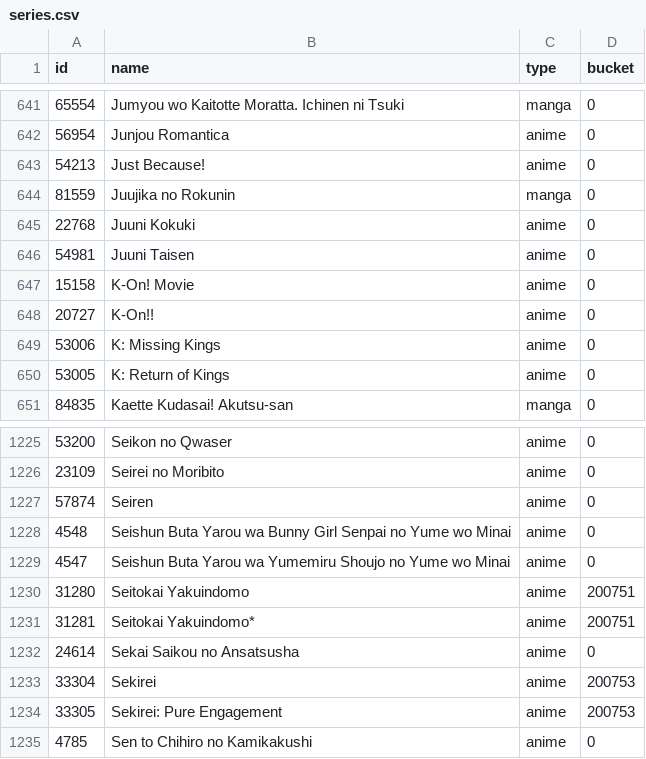
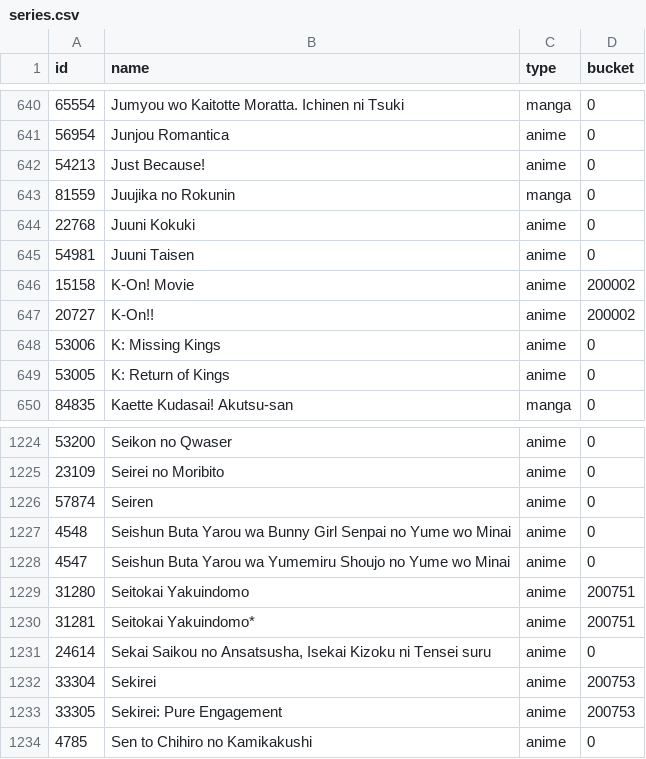
Before and after one commit to alicetouhou/collection-bot, a CSV file: bot/data/series.csv, drawn as a sheet; only a part is shown, gaps mark what is left out; the diff covers the shown part only.

```diff
--- a/bot/data/series.csv
+++ b/bot/data/series.csv
@@ -646,4 +645,4 @@ id|name|type|bucket
 54981|Juuni Taisen|anime|0
-15158|K-On! Movie|anime|0
-20727|K-On!!|anime|0
+15158|K-On! Movie|anime|200002
+20727|K-On!!|anime|200002
 53006|K: Missing Kings|anime|0
@@ -1231,3 +1230,3 @@ id|name|type|bucket
 31281|Seitokai Yakuindomo*|anime|200751
-24614|Sekai Saikou no Ansatsusha|anime|0
+24614|Sekai Saikou no Ansatsusha, Isekai Kizoku ni Tensei suru|anime|0
 33304|Sekirei|anime|200753
```
Also changed, not shown: 1 removed row and 13 edited cells elsewhere in this file, bot/data/buckets.csv.
